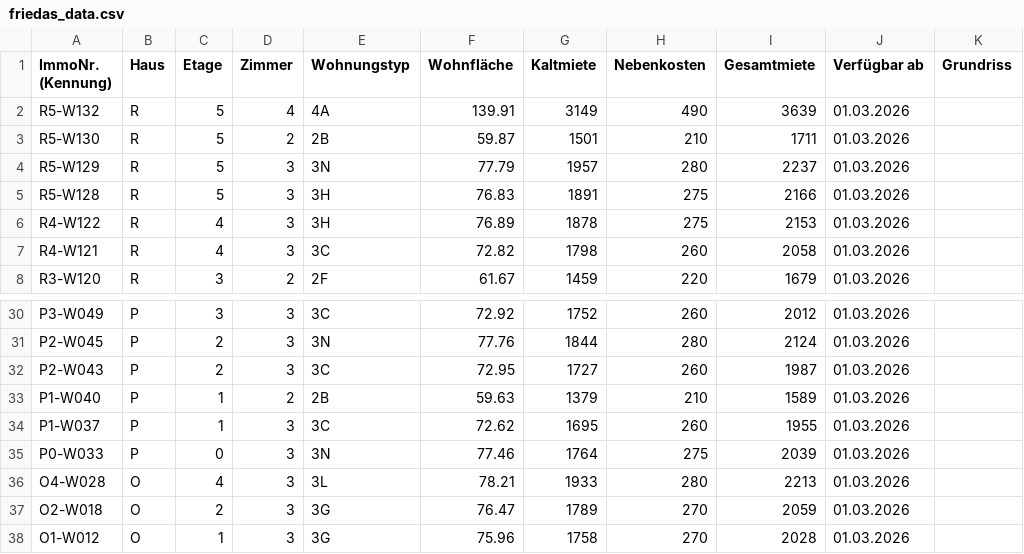
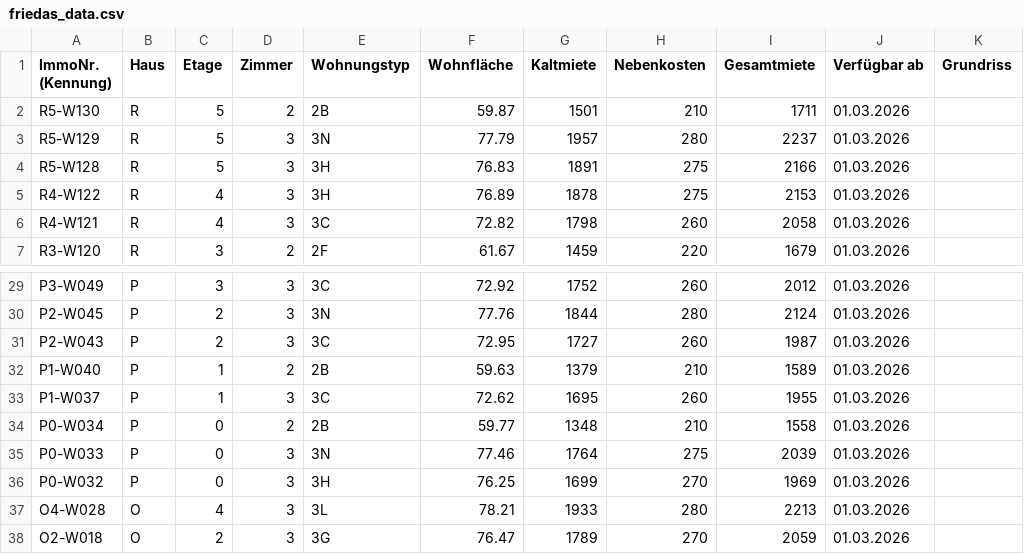
Before and after one commit to kkrainov/friedas-tracker, a CSV file: friedas_data.csv, drawn as a sheet; only a part is shown, gaps mark what is left out; the shorter side is filled out with more unchanged rows.

Commit message:
Update: 2026-01-22

```diff
--- a/friedas_data.csv
+++ b/friedas_data.csv
@@ -1,3 +1,2 @@
 ImmoNr. (Kennung),Haus,Etage,Zimmer,Wohnungstyp,Wohnfläche,Kaltmiete,Nebenkosten,Gesamtmiete,Verfügbar ab,Grundriss
-R5-W132,R,5,4,4A,139.91,3149,490,3639,01.03.2026,
 R5-W130,R,5,2,2B,59.87,1501,210,1711,01.03.2026,
@@ -34,3 +33,5 @@ P1-W040,P,1,2,2B,59.63,1379,210,1589,01.03.2026,
 P1-W037,P,1,3,3C,72.62,1695,260,1955,01.03.2026,
+P0-W034,P,0,2,2B,59.77,1348,210,1558,01.03.2026,
 P0-W033,P,0,3,3N,77.46,1764,275,2039,01.03.2026,
+P0-W032,P,0,3,3H,76.25,1699,270,1969,01.03.2026,
 O4-W028,O,4,3,3L,78.21,1933,280,2213,01.03.2026,
```
